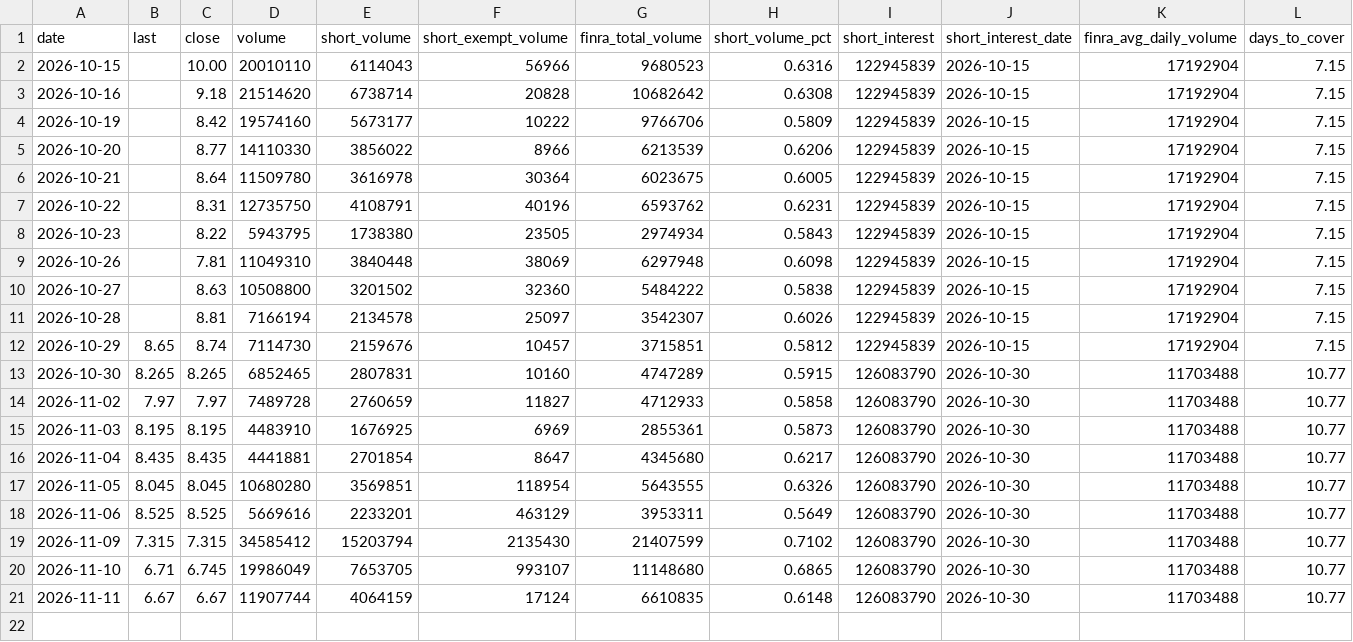
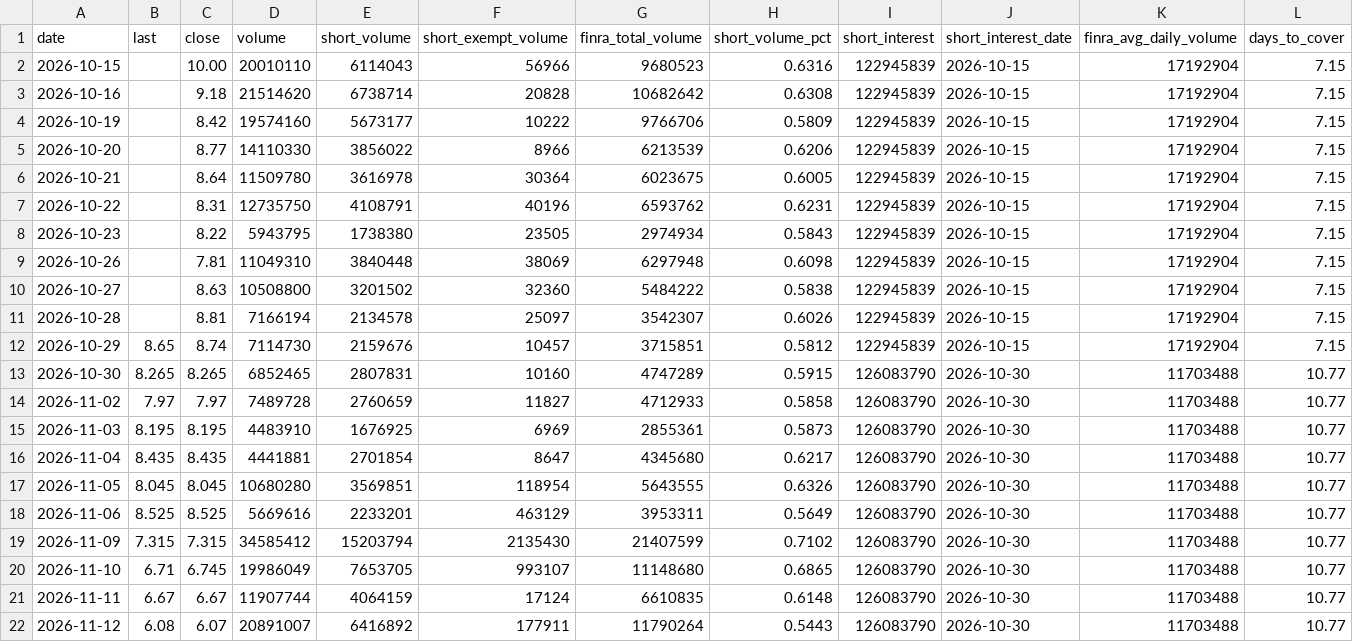
Before and after one commit to teachamantofish/ibrx, a CSV file: docs/data/ibrx_daily.csv, drawn as a sheet; only a part is shown; rows hold the shown columns only; the diff names each change by its address in the sheet, - before the commit and + after, or states it on an @@ line.

Commit message:
IBRX site 2026-11-12

```diff
--- a/docs/data/ibrx_daily.csv
+++ b/docs/data/ibrx_daily.csv
+row 22: 2026-11-12 | 6.08 | 6.07 | 20891007 | 6416892 | 177911 | 11790264 | 0.5443 | 126083790 | 2026-10-30 | 11703488 | 10.77
```
Also changed, not shown: docs/data/ibrx_options_totals.csv, 1 other file.
